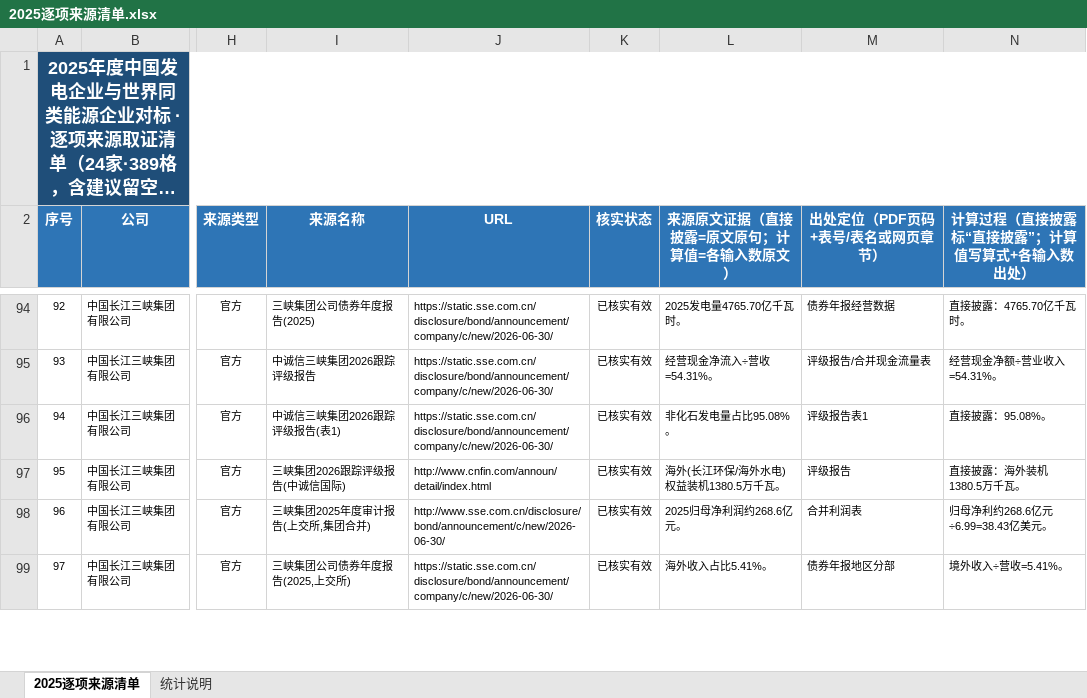
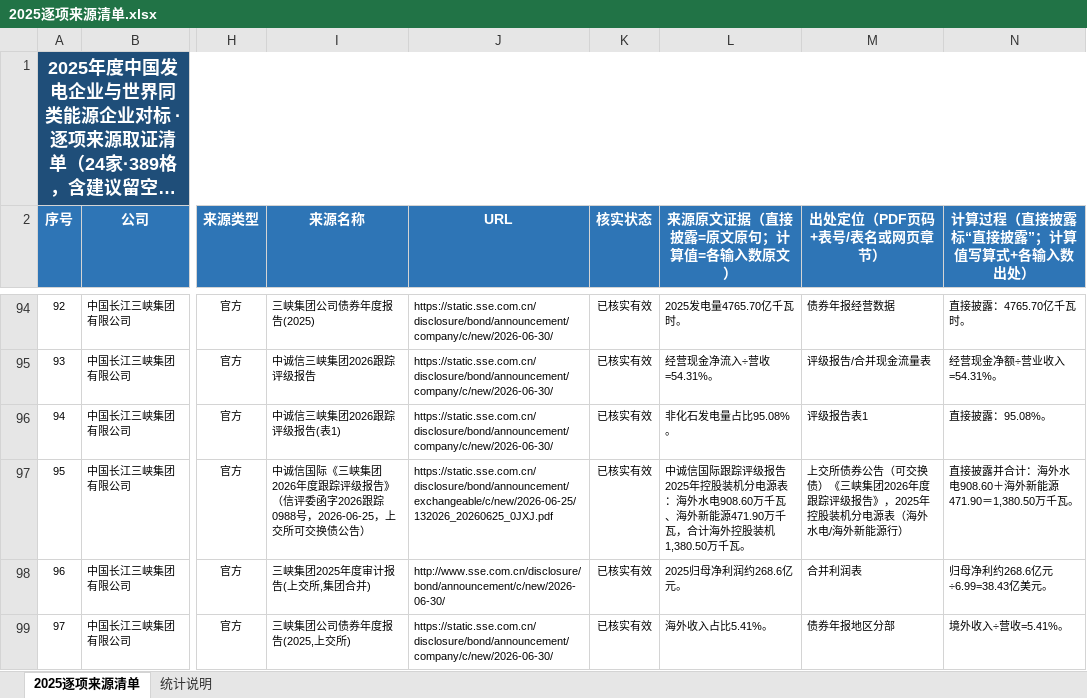
Before and after one commit to xiaoyiyi263/power-benchmark-data, an Excel workbook: 2025逐项来源清单.xlsx, sheet 2025逐项来源清单, drawn as a sheet; only a part is shown, gaps mark what is left out; long unchanged cells end in …; values as stored, in another font and other column widths than the file's, no borders; the diff covers the shown part only; the diff names each change by its address in the sheet, - before the commit and + after, or states it on an @@ line.

```diff
--- a/2025逐项来源清单.xlsx (sheet 2025逐项来源清单)
+++ b/2025逐项来源清单.xlsx (sheet 2025逐项来源清单)
-I97 (来源名称): 三峡集团2026跟踪评级报告(中诚信国际)
+I97 (来源名称): 中诚信国际《三峡集团2026年度跟踪评级报告》（信评委函字2026跟踪0988号，2026-06-25，上交所可交换债公告）
-J97 (URL): http://www.cnfin.com/announ/detail/index.html
+J97 (URL): https://static.sse.com.cn/disclosure/bond/announcement/exchangeable/c/new/2026-06-25/132026_20260625_0JXJ.pdf
-L97 (来源原文证据（直接披露=原文原句；计算值=各输入数原文）): 海外(长江环保/海外水电)权益装机1380.5万千瓦。
+L97 (来源原文证据（直接披露=原文原句；计算值=各输入数原文）): 中诚信国际跟踪评级报告2025年控股装机分电源表：海外水电908.60万千瓦、海外新能源471.90万千瓦，合计海外控股装机1,380.50万千瓦。
-M97 (出处定位（PDF页码+表号/表名或网页章节）): 评级报告
+M97 (出处定位（PDF页码+表号/表名或网页章节）): 上交所债券公告（可交换债）《三峡集团2026年度跟踪评级报告》，2025年控股装机分电源表（海外水电/海外新能源行）
-N97 (计算过程（直接披露标“直接披露”；计算值写算式+各输入数出处）): 直接披露：海外装机1380.5万千瓦。
+N97 (计算过程（直接披露标“直接披露”；计算值写算式+各输入数出处）): 直接披露并合计：海外水电908.60＋海外新能源471.90＝1,380.50万千瓦。
```
Also changed, not shown: 47 edited cells elsewhere in this sheet, 1 other file.
